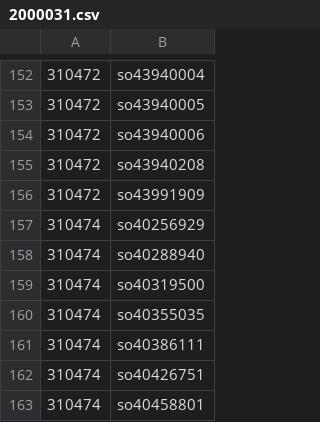
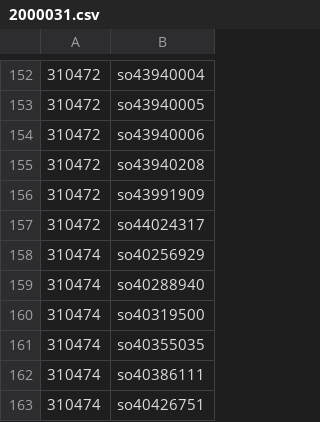
Before and after one commit to rinsuki/danime-niconico-data, a CSV file: csv/series_contents/2000031.csv, drawn as a sheet; only a part is shown, gaps mark what is left out; the shorter side is filled out with more unchanged rows.

```diff
--- a/csv/series_contents/2000031.csv
+++ b/csv/series_contents/2000031.csv
@@ -156,2 +156,3 @@
 310472,so43991909
+310472,so44024317
 310474,so40256929
```
Also changed, not shown: csv/series/1.csv, csv/series_contents/2000040.csv, 3 other files.
